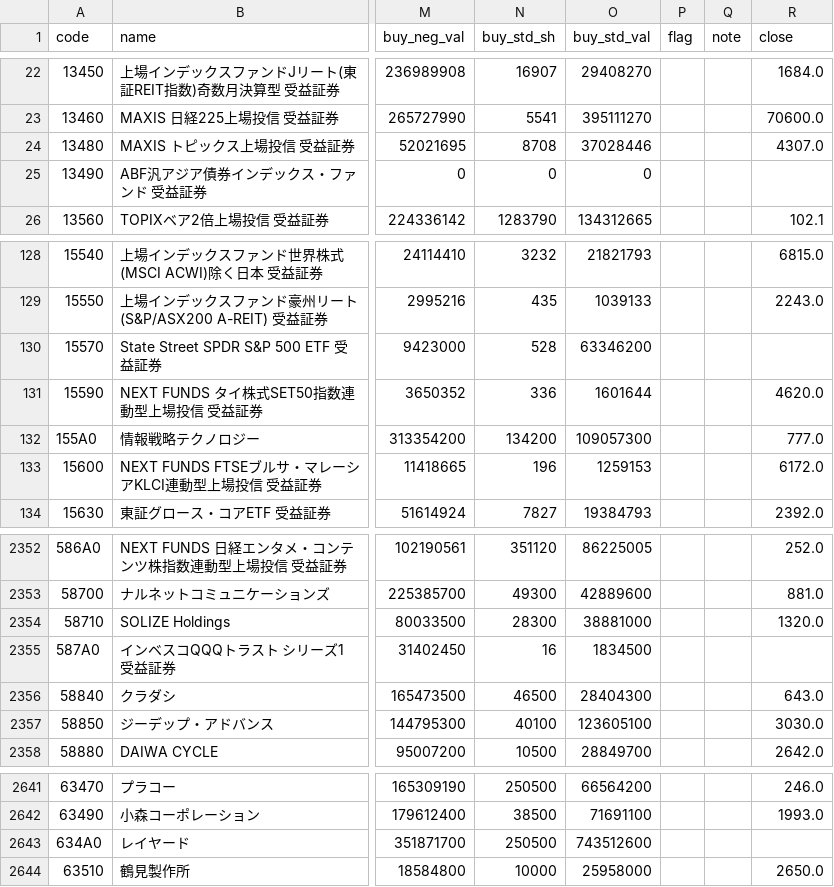
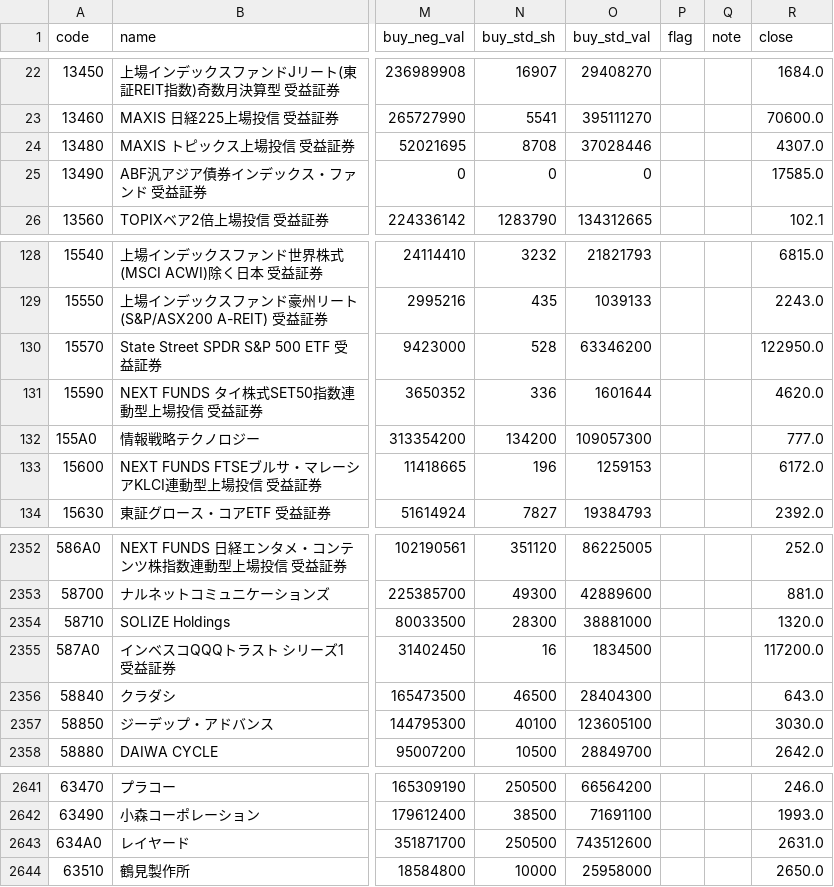
Before and after one commit to nakaneoxy-tech/margin-tracker, a CSV file: data/daily/2026-10-13.csv, drawn as a sheet; only a part is shown, gaps mark what is left out; the diff covers the shown part only; the diff names each change by its address in the sheet, - before the commit and + after, or states it on an @@ line.

```diff
--- a/data/daily/2026-10-13.csv
+++ b/data/daily/2026-10-13.csv
-R25 (close): (empty)
+R25 (close): 17585.0
-R130 (close): (empty)
+R130 (close): 122950.0
-R2355 (close): (empty)
+R2355 (close): 117200.0
-R2643 (close): (empty)
+R2643 (close): 2631.0
```
Also changed, not shown: 14 edited cells elsewhere in this file, 1 other file.
